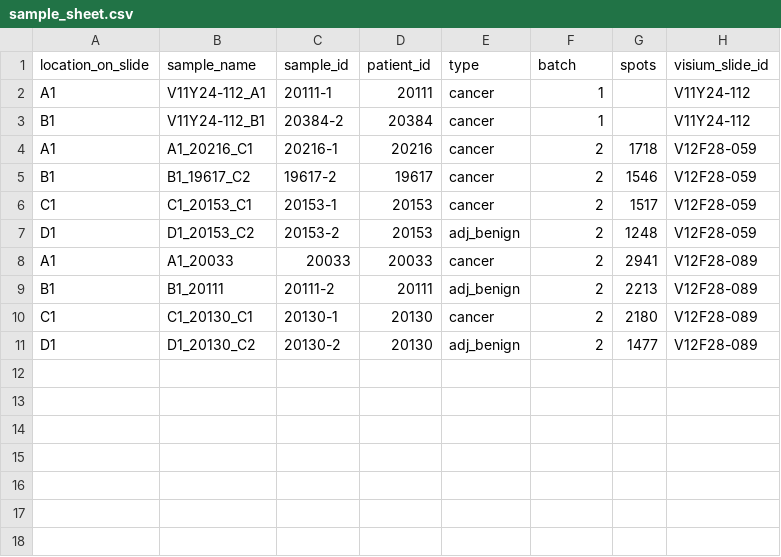
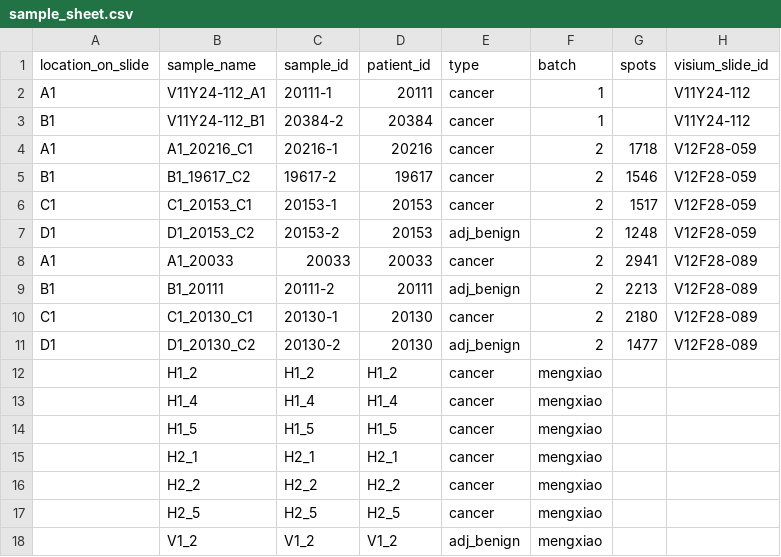
Before and after one commit to swarbricklab/pca_visium_analysis, a CSV file: config/sample_sheet.csv, drawn as a sheet.

Commit message:
running c2l on mengxiao's data; asssociated changes

```diff
--- a/config/sample_sheet.csv
+++ b/config/sample_sheet.csv
@@ -11 +11,8 @@ C1,C1_20130_C1,20130-1,20130,cancer,2,2180,V12F28-089
 D1,D1_20130_C2,20130-2,20130,adj_benign,2,1477,V12F28-089
+,H1_2,H1_2,H1_2,cancer,mengxiao,,
+,H1_4,H1_4,H1_4,cancer,mengxiao,,
+,H1_5,H1_5,H1_5,cancer,mengxiao,,
+,H2_1,H2_1,H2_1,cancer,mengxiao,,
+,H2_2,H2_2,H2_2,cancer,mengxiao,,
+,H2_5,H2_5,H2_5,cancer,mengxiao,,
+,V1_2,V1_2,V1_2,adj_benign,mengxiao,,
```
Also changed, not shown: 5 other files.
